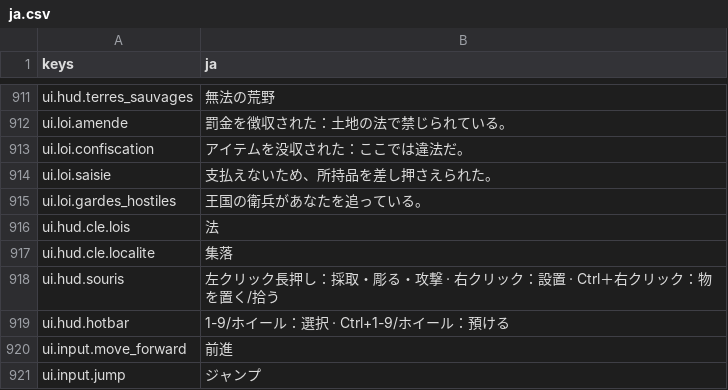
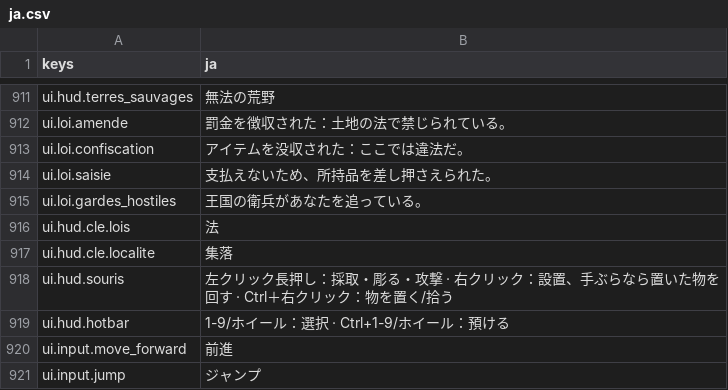
Before and after one commit to devmarcpro/voxen, a CSV file: locale/ja.csv, drawn as a sheet; only a part is shown, gaps mark what is left out.

```diff
--- a/locale/ja.csv
+++ b/locale/ja.csv
@@ -917,3 +917,3 @@ ui.hud.cle.lois,法
 ui.hud.cle.localite,集落
-ui.hud.souris,左クリック長押し：採取・彫る・攻撃 · 右クリック：設置 · Ctrl＋右クリック：物を置く/拾う
+ui.hud.souris,左クリック長押し：採取・彫る・攻撃 · 右クリック：設置、手ぶらなら置いた物を回す · Ctrl＋右クリック：物を置く/拾う
 ui.hud.hotbar,1-9/ホイール：選択 · Ctrl+1-9/ホイール：預ける
```
Also changed, not shown: locale/en.csv, locale/fr.csv, 11 other files.
